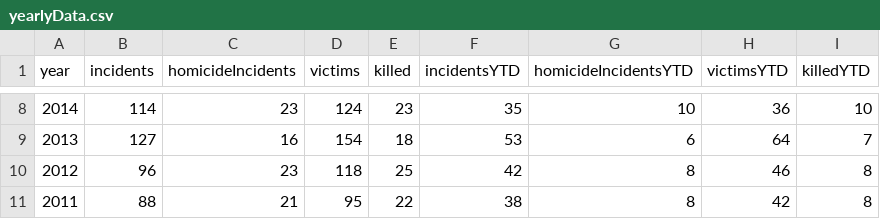
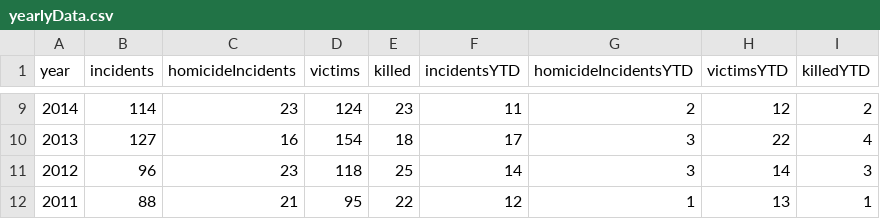
Before and after one commit to curtcommander/wilmington-shootings, a CSV file: data/yearlyData.csv, drawn as a sheet; only a part is shown, gaps mark what is left out; the diff covers the shown part only.

```diff
--- a/data/yearlyData.csv
+++ b/data/yearlyData.csv
@@ -8,4 +9,4 @@ year,incidents,homicideIncidents,victims,killed,incidentsYTD,homicideIncidentsYT
-2014,114,23,124,23,35,10,36,10
-2013,127,16,154,18,53,6,64,7
-2012,96,23,118,25,42,8,46,8
-2011,88,21,95,22,38,8,42,8
+2014,114,23,124,23,11,2,12,2
+2013,127,16,154,18,17,3,22,4
+2012,96,23,118,25,14,3,14,3
+2011,88,21,95,22,12,1,13,1
```
Also changed, not shown: 1 added row and 28 edited cells elsewhere in this file, 19 other files.
